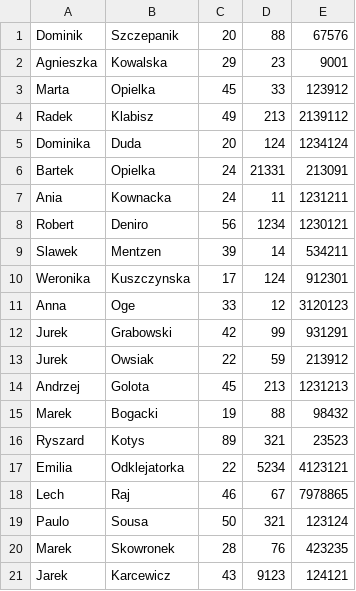
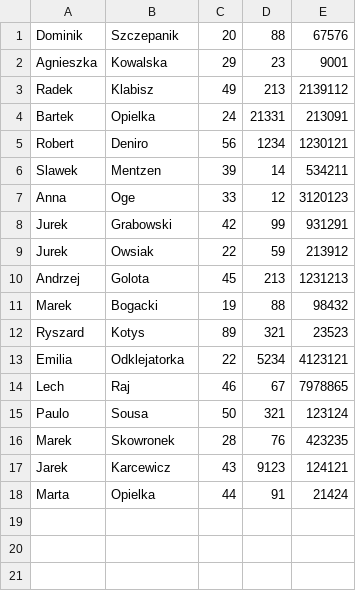
Before and after one commit to KubaProg/BankSimulator, a CSV file: clientsList.csv, drawn as a sheet.

Commit message:
Deleting clients by ID feature

```diff
--- a/clientsList.csv
+++ b/clientsList.csv
@@ -2,10 +2,6 @@ Dominik,Szczepanik,20,88,67576
 Agnieszka,Kowalska,29,23,9001
-Marta,Opielka,45,33,123912
 Radek,Klabisz,49,213,2139112
-Dominika,Duda,20,124,1234124
 Bartek,Opielka,24,21331,213091
-Ania,Kownacka,24,11,1231211
 Robert,Deniro,56,1234,1230121
 Slawek,Mentzen,39,14,534211
-Weronika,Kuszczynska,17,124,912301
 Anna,Oge,33,12,3120123
@@ -21 +17,2 @@ Marek,Skowronek,28,76,423235
 Jarek,Karcewicz,43,9123,124121
+Marta,Opielka,44,91,21424
```
Also changed, not shown: 9 other files.
